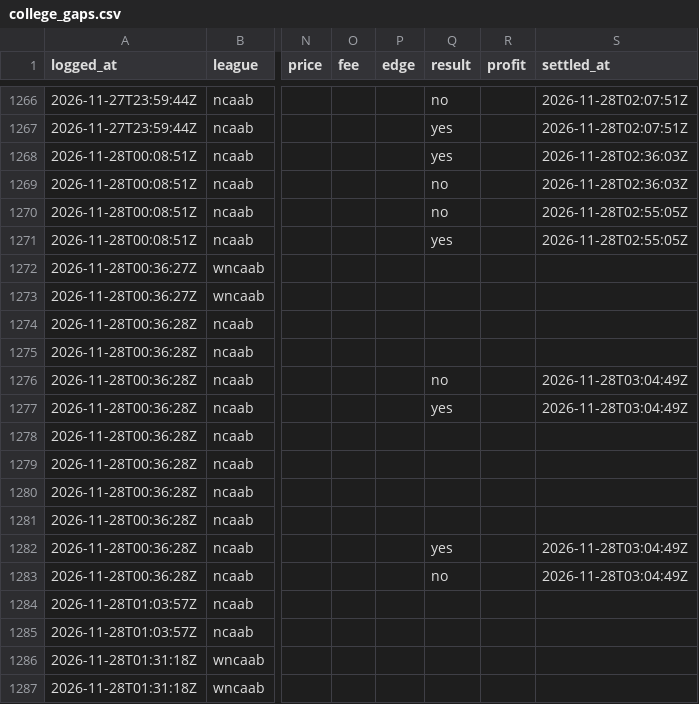
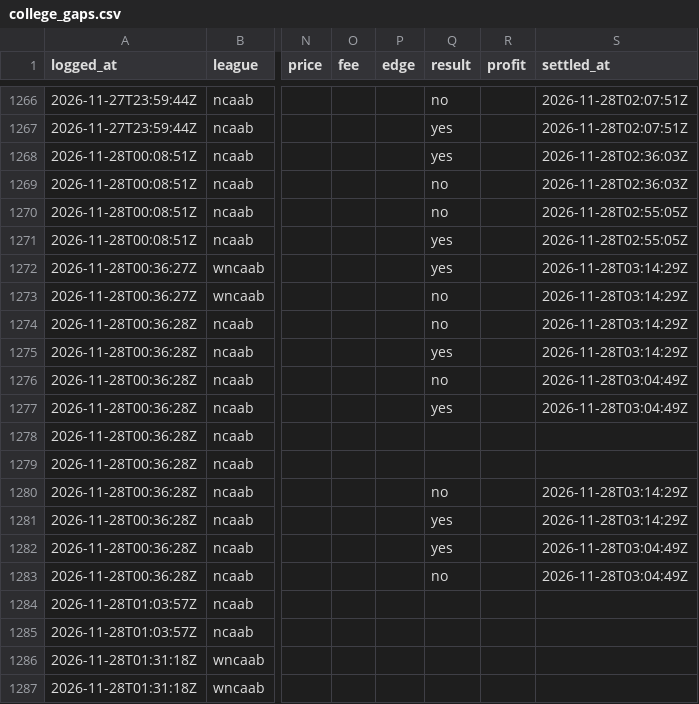
Before and after one commit to shoale4/hedj, a CSV file: paper/college_gaps.csv, drawn as a sheet; only a part is shown, gaps mark what is left out; the diff names each change by its address in the sheet, - before the commit and + after, or states it on an @@ line.

Commit message:
Paper trade: update picks [skip ci]

```diff
--- a/paper/college_gaps.csv
+++ b/paper/college_gaps.csv
-Q1272 (result): (empty)
+Q1272 (result): yes
-S1272:S1275 (settled_at): (empty)
+S1272:S1275 (settled_at): 2026-11-28T03:14:29Z
-Q1273:Q1274 (result): (empty)
+Q1273:Q1274 (result): no
-Q1275 (result): (empty)
+Q1275 (result): yes
-Q1280 (result): (empty)
+Q1280 (result): no
-S1280:S1281 (settled_at): (empty)
+S1280:S1281 (settled_at): 2026-11-28T03:14:29Z
-Q1281 (result): (empty)
+Q1281 (result): yes
```
Also changed, not shown: 1 other file.
